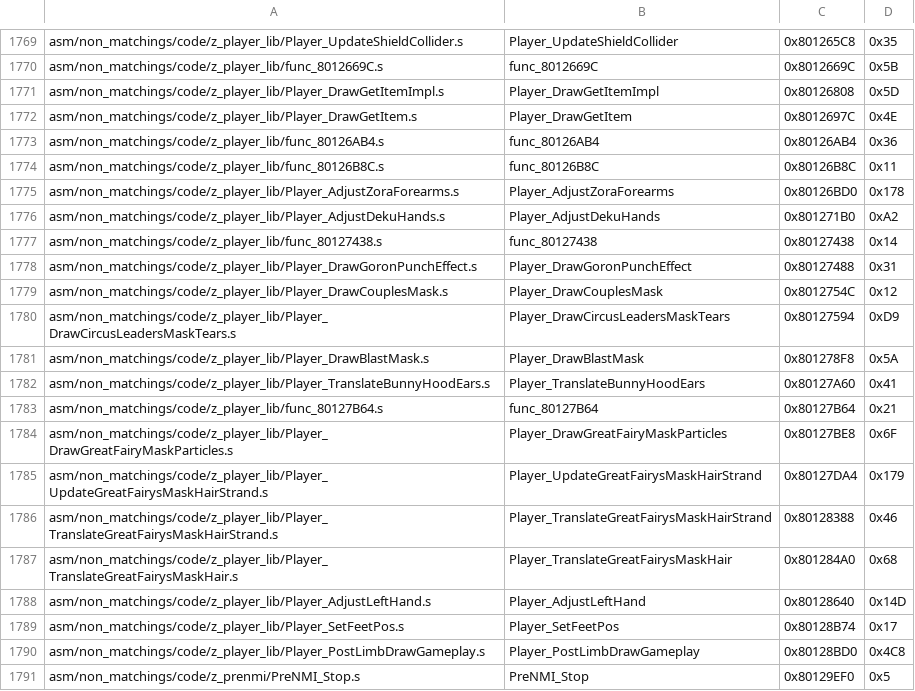
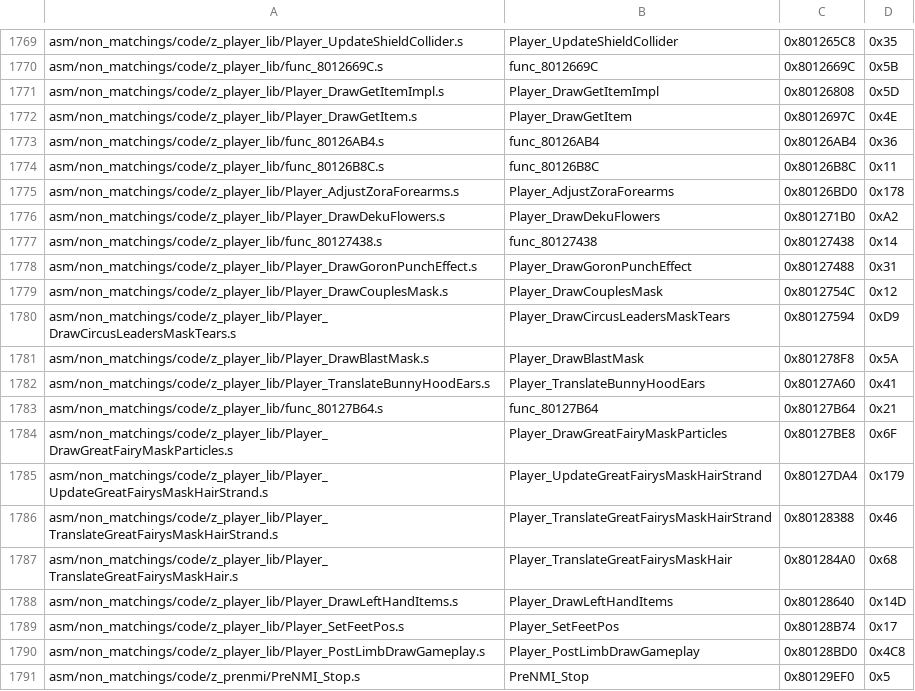
Before and after one commit to engineer124/mm, a CSV file: tools/sizes/code_functions.csv, drawn as a sheet; only a part is shown, gaps mark what is left out.

Commit message:
hand cleanup

```diff
--- a/tools/sizes/code_functions.csv
+++ b/tools/sizes/code_functions.csv
@@ -1775,3 +1775,3 @@ asm/non_matchings/code/z_player_lib/func_80126B8C.s,func_80126B8C,0x80126B8C,0x1
 asm/non_matchings/code/z_player_lib/Player_AdjustZoraForearms.s,Player_AdjustZoraForearms,0x80126BD0,0x178
-asm/non_matchings/code/z_player_lib/Player_AdjustDekuHands.s,Player_AdjustDekuHands,0x801271B0,0xA2
+asm/non_matchings/code/z_player_lib/Player_DrawDekuFlowers.s,Player_DrawDekuFlowers,0x801271B0,0xA2
 asm/non_matchings/code/z_player_lib/func_80127438.s,func_80127438,0x80127438,0x14
@@ -1787,3 +1787,3 @@ asm/non_matchings/code/z_player_lib/Player_TranslateGreatFairysMaskHairStrand.s,
 asm/non_matchings/code/z_player_lib/Player_TranslateGreatFairysMaskHair.s,Player_TranslateGreatFairysMaskHair,0x801284A0,0x68
-asm/non_matchings/code/z_player_lib/Player_AdjustLeftHand.s,Player_AdjustLeftHand,0x80128640,0x14D
+asm/non_matchings/code/z_player_lib/Player_DrawLeftHandItems.s,Player_DrawLeftHandItems,0x80128640,0x14D
 asm/non_matchings/code/z_player_lib/Player_SetFeetPos.s,Player_SetFeetPos,0x80128B74,0x17
```
Also changed, not shown: 4 other files.
